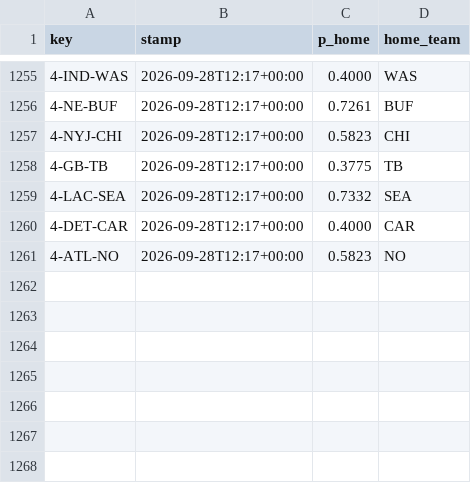
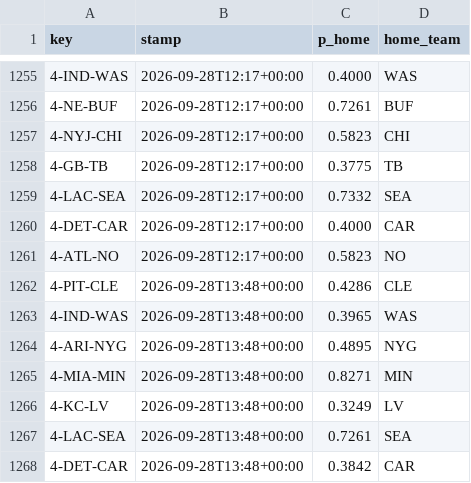
Before and after one commit to Cako18/gridiron-data, a CSV file: data/line_history.csv, drawn as a sheet; only a part is shown, gaps mark what is left out.

```diff
--- a/data/line_history.csv
+++ b/data/line_history.csv
@@ -1261 +1261,8 @@ key,stamp,p_home,home_team
 4-ATL-NO,2026-09-28T12:17+00:00,0.5823,NO
+4-PIT-CLE,2026-09-28T13:48+00:00,0.4286,CLE
+4-IND-WAS,2026-09-28T13:48+00:00,0.3965,WAS
+4-ARI-NYG,2026-09-28T13:48+00:00,0.4895,NYG
+4-MIA-MIN,2026-09-28T13:48+00:00,0.8271,MIN
+4-KC-LV,2026-09-28T13:48+00:00,0.3249,LV
+4-LAC-SEA,2026-09-28T13:48+00:00,0.7261,SEA
+4-DET-CAR,2026-09-28T13:48+00:00,0.3842,CAR
```
Also changed, not shown: data/vegas_duel.csv, 2 other files.
